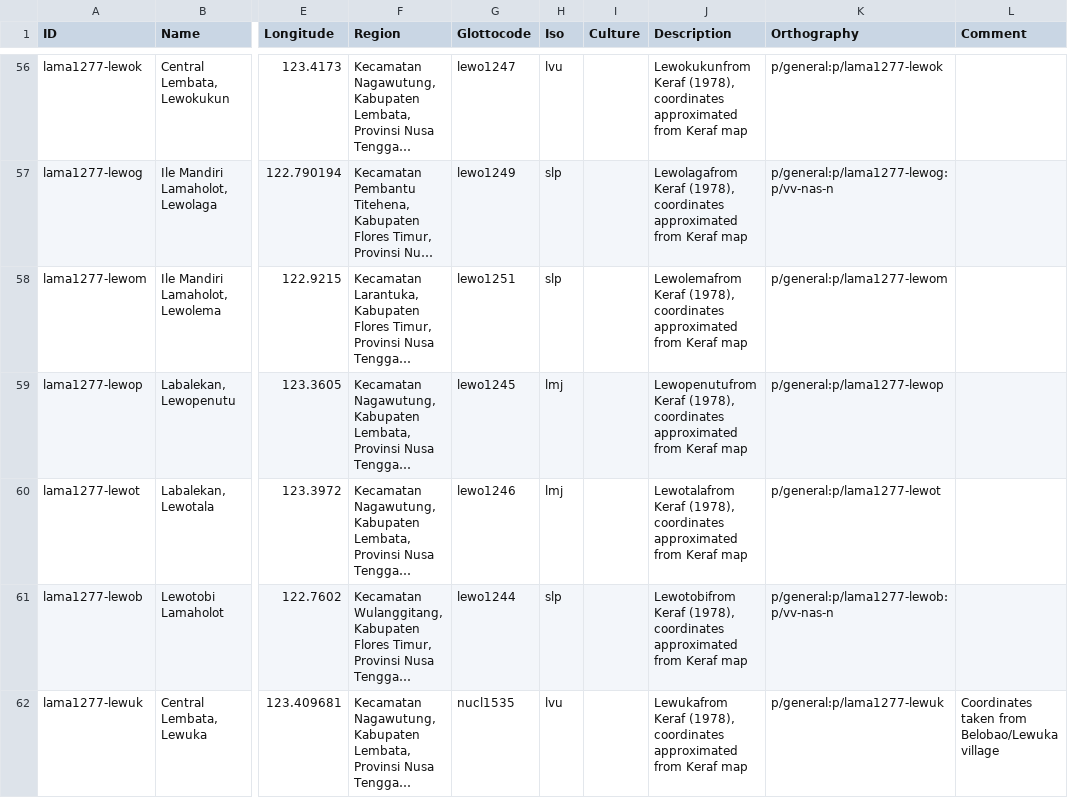
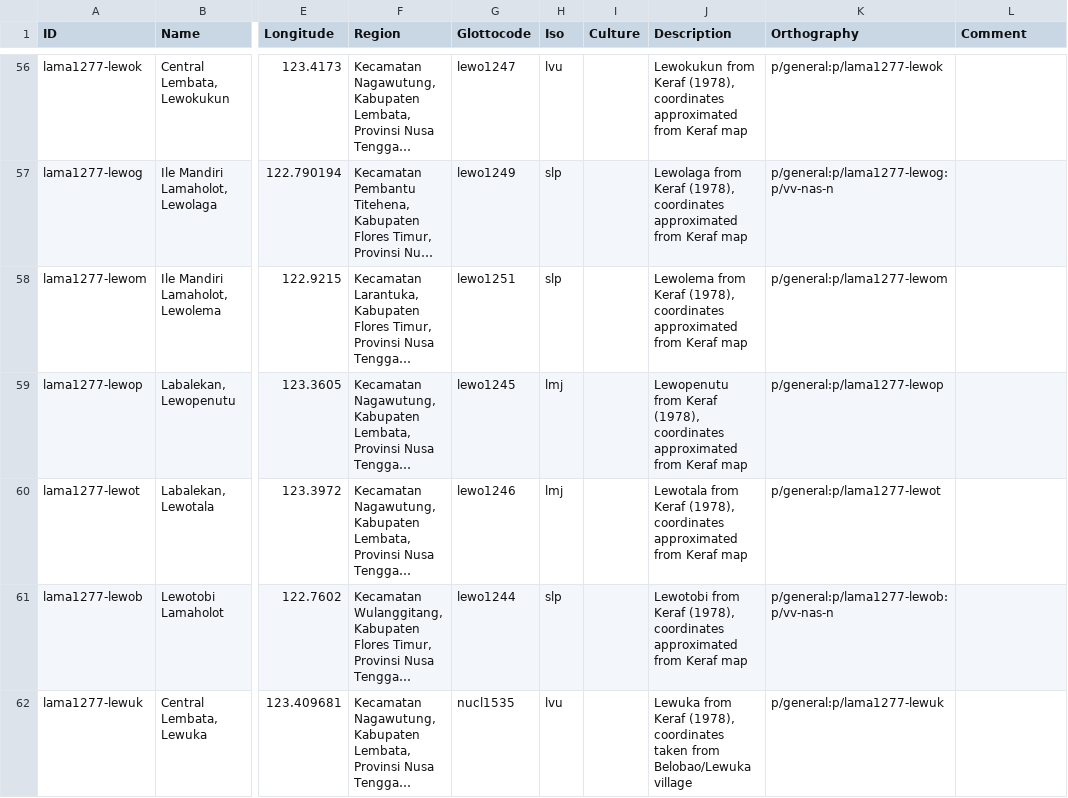
Before and after one commit to xrotwang/lexirumah-data, a CSV file: cldf/lects.csv, drawn as a sheet; only a part is shown, gaps mark what is left out; long unchanged cells end in …; the diff covers the shown part only; the diff names each change by its address in the sheet, - before the commit and + after, or states it on an @@ line.

```diff
--- a/cldf/lects.csv
+++ b/cldf/lects.csv
-J56 (Description): Lewokukunfrom Keraf (1978),…
+J56 (Description): Lewokukun from Keraf (1978),…
-J57 (Description): Lewolagafrom Keraf (1978),…
+J57 (Description): Lewolaga from Keraf (1978),…
-J58 (Description): Lewolemafrom Keraf (1978),…
+J58 (Description): Lewolema from Keraf (1978),…
-J59 (Description): Lewopenutufrom Keraf (1978),…
+J59 (Description): Lewopenutu from Keraf (1978),…
-J60 (Description): Lewotalafrom Keraf (1978),…
+J60 (Description): Lewotala from Keraf (1978),…
-J61 (Description): Lewotobifrom Keraf (1978),…
+J61 (Description): Lewotobi from Keraf (1978),…
-J62 (Description): Lewukafrom Keraf (1978), coordinates approximated from Keraf map
+J62 (Description): Lewuka from Keraf (1978), coordinates taken from Belobao/Lewuka village
-L62 (Comment): Coordinates taken from Belobao/Lewuka village
+L62 (Comment): (empty)
```
Also changed, not shown: 56 edited cells elsewhere in this file.
